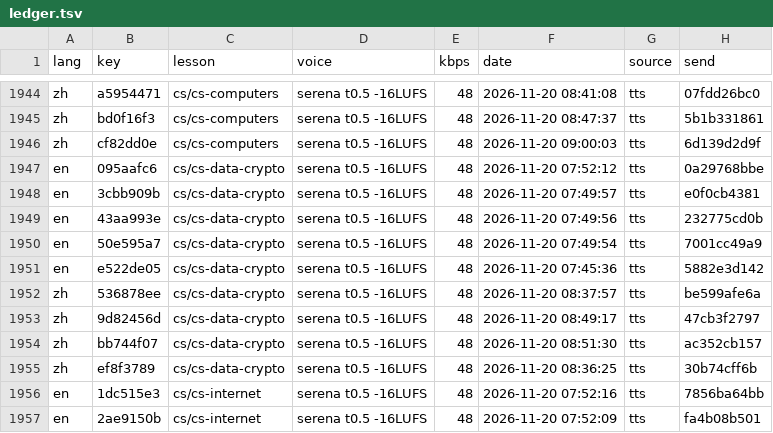
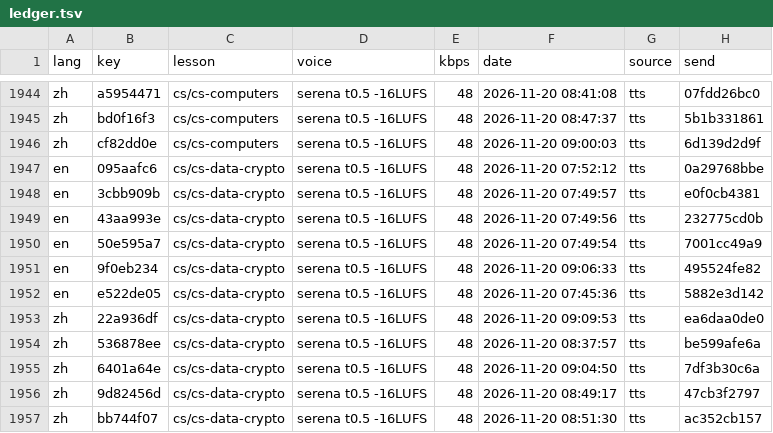
Before and after one commit to gladcolor/gc-audio-science, a TSV file: status/ledger.tsv, drawn as a sheet; only a part is shown, gaps mark what is left out; the shorter side is filled out with more unchanged rows.

Commit message:
cs/cs-data-crypto: read-aloud (run) - finished (12/12 serena)

```diff
--- a/status/ledger.tsv
+++ b/status/ledger.tsv
@@ -1950,4 +1950,7 @@ en	43aa993e	cs/cs-data-crypto	serena t0.5 -16LUFS	48	2026-11-20 07:49:56	tts	232
 en	50e595a7	cs/cs-data-crypto	serena t0.5 -16LUFS	48	2026-11-20 07:49:54	tts	7001cc49a9
+en	9f0eb234	cs/cs-data-crypto	serena t0.5 -16LUFS	48	2026-11-20 09:06:33	tts	495524fe82
 en	e522de05	cs/cs-data-crypto	serena t0.5 -16LUFS	48	2026-11-20 07:45:36	tts	5882e3d142
+zh	22a936df	cs/cs-data-crypto	serena t0.5 -16LUFS	48	2026-11-20 09:09:53	tts	ea6daa0de0
 zh	536878ee	cs/cs-data-crypto	serena t0.5 -16LUFS	48	2026-11-20 08:37:57	tts	be599afe6a
+zh	6401a64e	cs/cs-data-crypto	serena t0.5 -16LUFS	48	2026-11-20 09:04:50	tts	7df3b30c6a
 zh	9d82456d	cs/cs-data-crypto	serena t0.5 -16LUFS	48	2026-11-20 08:49:17	tts	47cb3f2797
```
Also changed, not shown: 5 other files.
